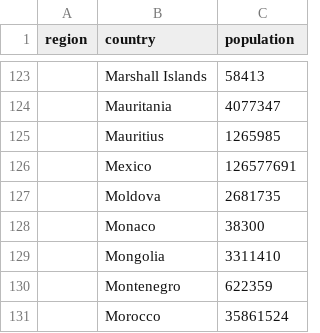
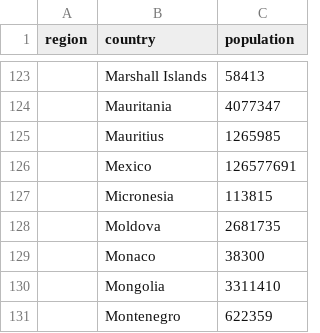
Before and after one commit to USAFA-CS212-SP22/Lessons, a CSV file: Pandas Case Study/population_global.csv, drawn as a sheet; only a part is shown, gaps mark what is left out; the shorter side is filled out with more unchanged rows; the diff names each change by its address in the sheet, - before the commit and + after, or states it on an @@ line.

```diff
--- a/Pandas Case Study/population_global.csv
+++ b/Pandas Case Study/population_global.csv
+row 127:  | Micronesia | 113815
```
Also changed, not shown: 9 other files.
